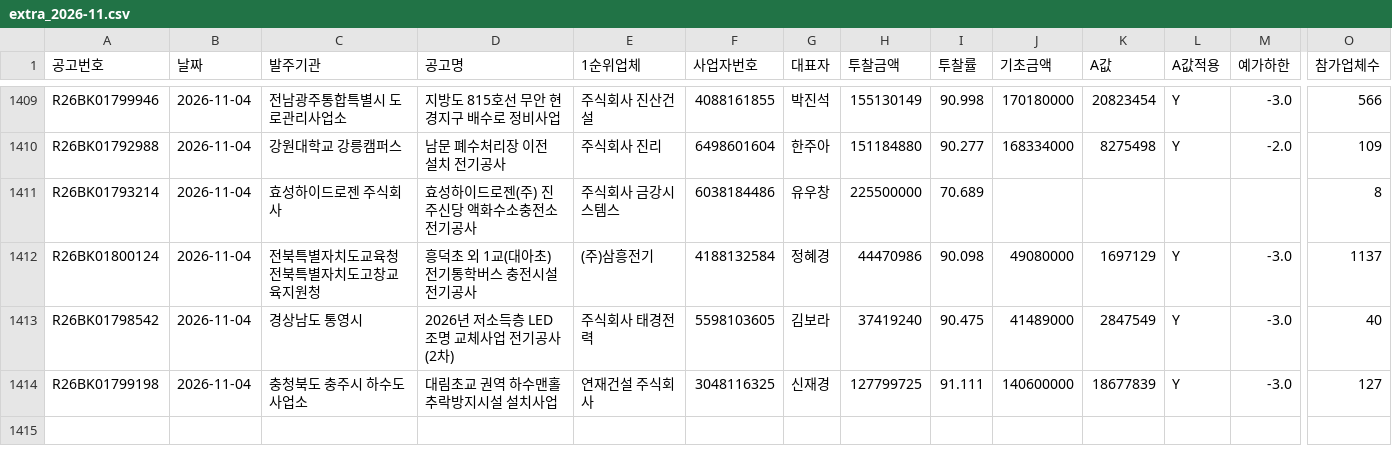
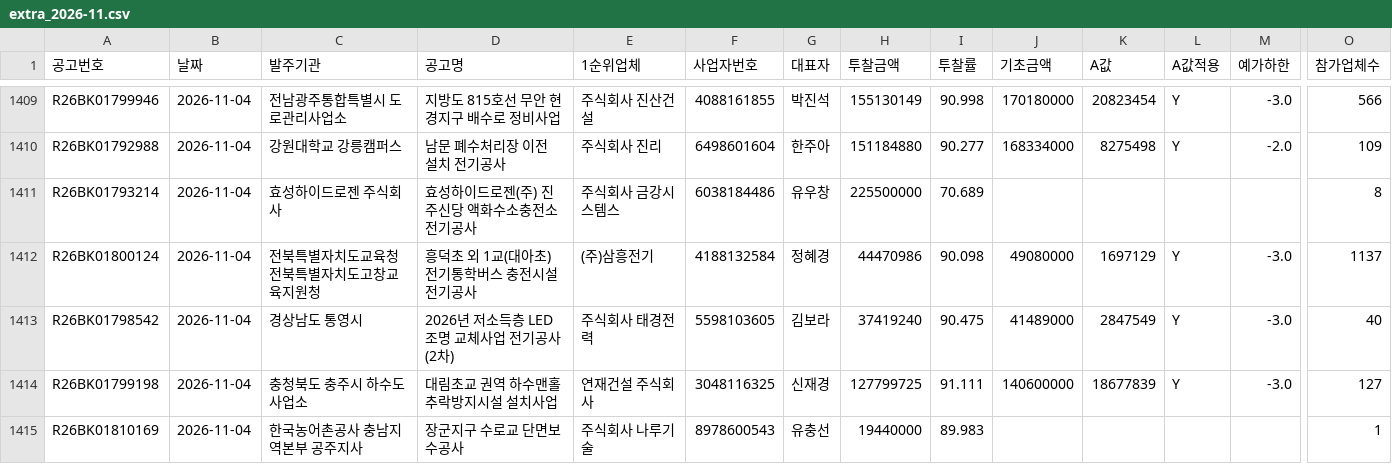
Before and after one commit to kimmyounghwan/K-conmap, a CSV file: data/extra_2026-11.csv, drawn as a sheet; only a part is shown, gaps mark what is left out; rows hold the shown columns only; the diff names each change by its address in the sheet, - before the commit and + after, or states it on an @@ line.

```diff
--- a/data/extra_2026-11.csv
+++ b/data/extra_2026-11.csv
+row 1415: R26BK01810169 | 2026-11-04 | 한국농어촌공사 충남지역본부 공주지사 | 장군지구 수로교 단면보수공사 | 주식회사 나루기술 | 8978600543 | 유충선 | 19440000 | 89.983 |  |  |  |  | 1
```
Also changed, not shown: 1 other file.
